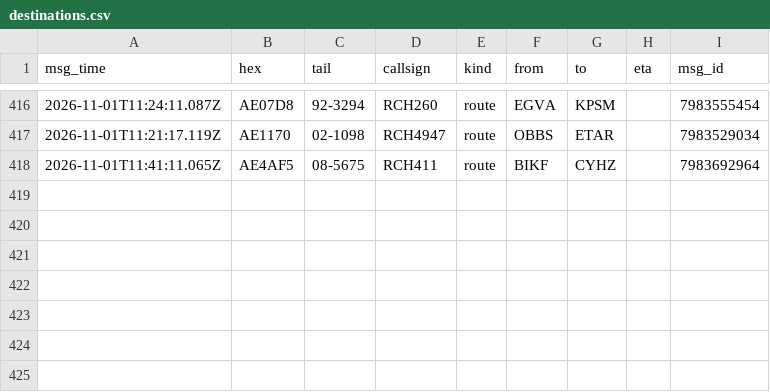
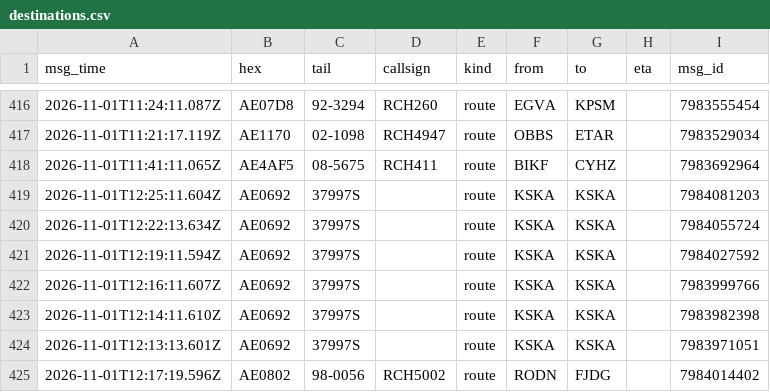
Before and after one commit to Rzalumen/gulf-routes-backtest, a CSV file: acars/destinations.csv, drawn as a sheet; only a part is shown, gaps mark what is left out.

Commit message:
ACARS archive 2026-11-01T12:27Z

```diff
--- a/acars/destinations.csv
+++ b/acars/destinations.csv
@@ -418 +418,8 @@ msg_time,hex,tail,callsign,kind,from,to,eta,msg_id
 2026-11-01T11:41:11.065Z,AE4AF5,08-5675,RCH411,route,BIKF,CYHZ,,7983692964
+2026-11-01T12:25:11.604Z,AE0692,37997S,,route,KSKA,KSKA,,7984081203
+2026-11-01T12:22:13.634Z,AE0692,37997S,,route,KSKA,KSKA,,7984055724
+2026-11-01T12:19:11.594Z,AE0692,37997S,,route,KSKA,KSKA,,7984027592
+2026-11-01T12:16:11.607Z,AE0692,37997S,,route,KSKA,KSKA,,7983999766
+2026-11-01T12:14:11.610Z,AE0692,37997S,,route,KSKA,KSKA,,7983982398
+2026-11-01T12:13:13.601Z,AE0692,37997S,,route,KSKA,KSKA,,7983971051
+2026-11-01T12:17:19.596Z,AE0802,98-0056,RCH5002,route,RODN,FJDG,,7984014402
```
Also changed, not shown: 3 other files.
